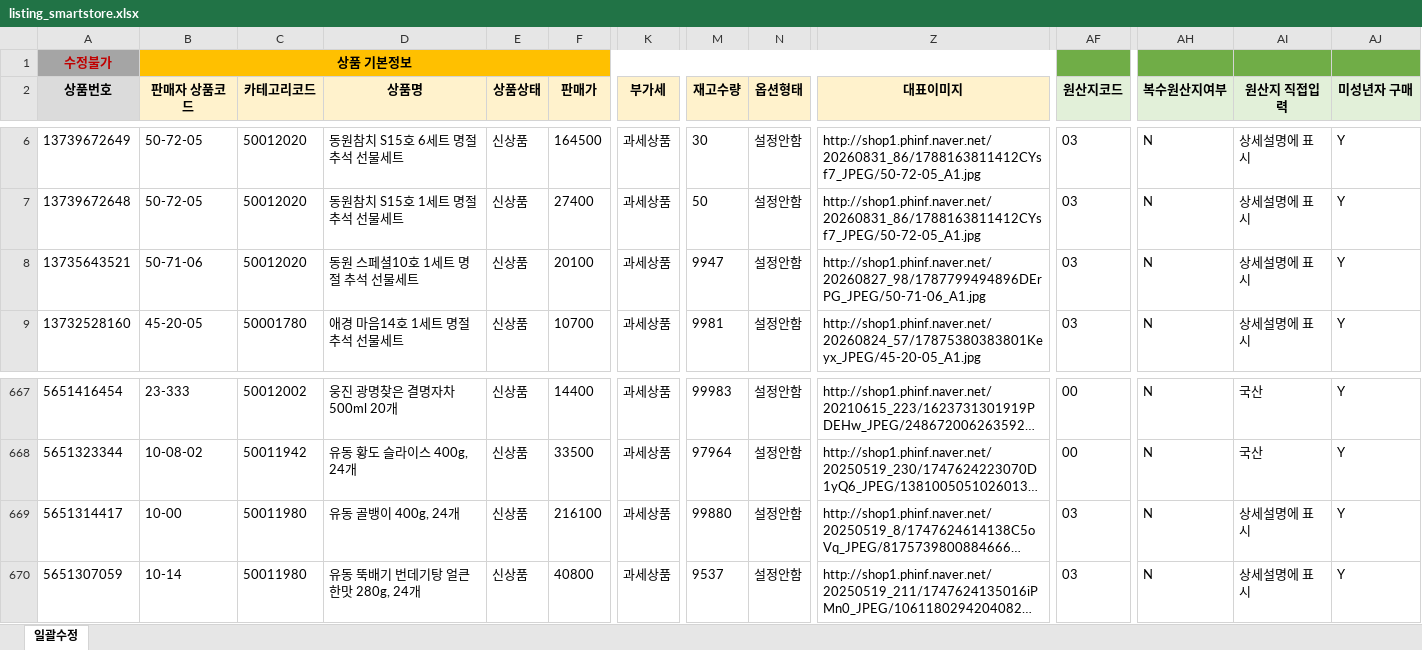
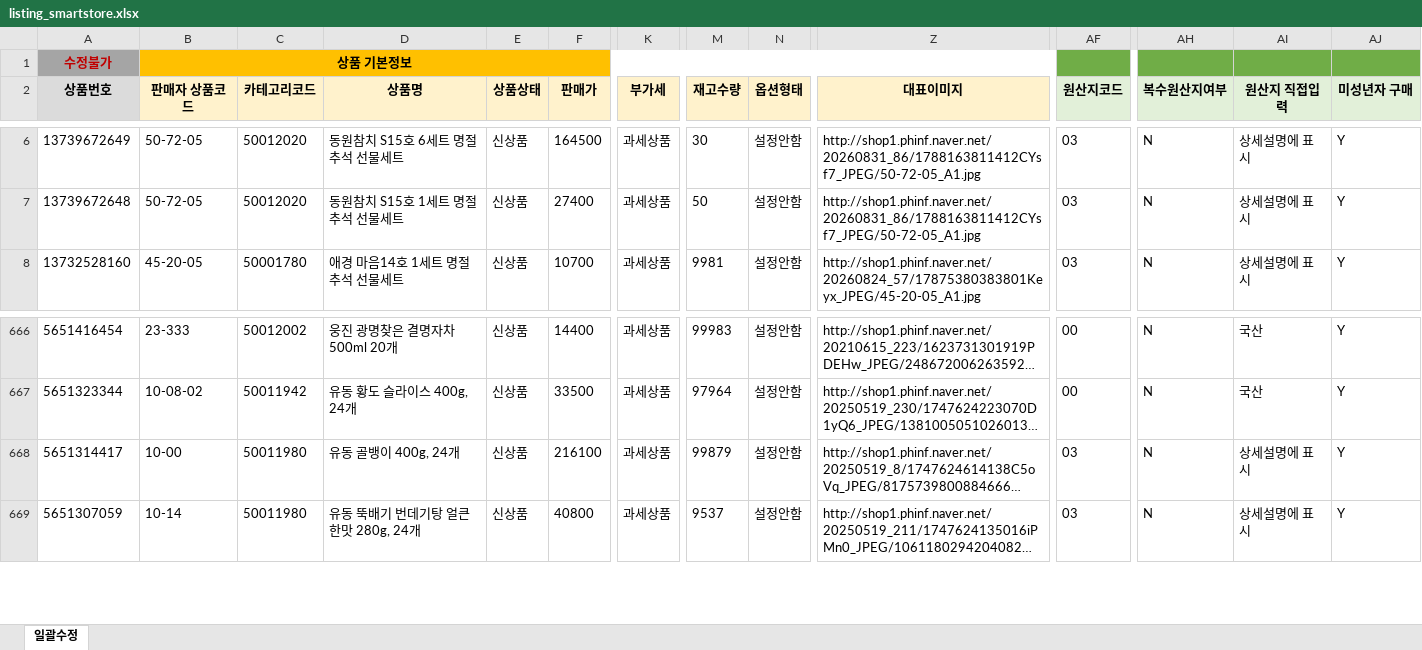
Before and after one commit to OURPROJECTDAO/work-automation-app, an Excel workbook: reference/listing_smartstore.xlsx, sheet 일괄수정, drawn as a sheet; only a part is shown, gaps mark what is left out; long unchanged cells end in …; values as stored, in another font and other column widths than the file's, no borders; removed rows and columns are numbered as before the commit, all else as after; rows hold the shown columns only; the diff names each change by its address in the sheet, - before the commit and + after, or states it on an @@ line.

Commit message:
data(listing-raw): smartstore 원본양식 갱신

```diff
--- a/reference/listing_smartstore.xlsx (sheet 일괄수정)
+++ b/reference/listing_smartstore.xlsx (sheet 일괄수정)
-row 8: 13735643521 | 50-71-06 | 50012020 | 동원 스페셜10호 1세트 명절 추석 선물세트 | 신상품 | 20100 | 과세상품 | 9947 | 설정안함 | http://shop1.phinf.naver.net/20260827_98/1787799494896DErPG_JPEG/50-71-06_A1.jpg | 03 | N | 상세설명에 표시 | Y
-M668 (재고수량): 99880
+M668 (재고수량): 99879
```
